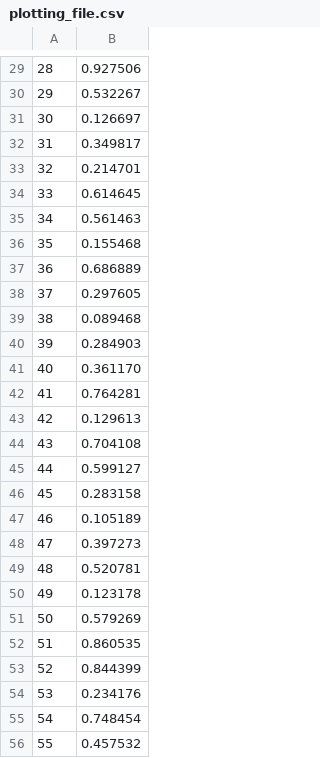
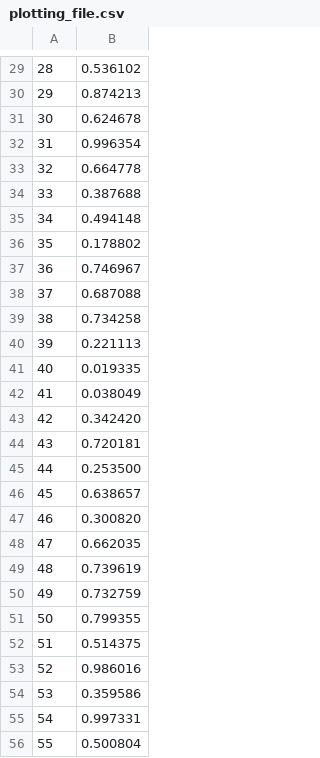
Before and after one commit to EVRL/VizNet, a CSV file: pipeline_control/plotting_file.csv, drawn as a sheet; only a part is shown, gaps mark what is left out; the diff covers the shown part only.

```diff
--- a/pipeline_control/plotting_file.csv
+++ b/pipeline_control/plotting_file.csv
@@ -29,28 +29,28 @@
-28, 0.927506
-29, 0.532267
-30, 0.126697
-31, 0.349817
-32, 0.214701
-33, 0.614645
-34, 0.561463
-35, 0.155468
-36, 0.686889
-37, 0.297605
-38, 0.089468
-39, 0.284903
-40, 0.361170
-41, 0.764281
-42, 0.129613
-43, 0.704108
-44, 0.599127
-45, 0.283158
-46, 0.105189
-47, 0.397273
-48, 0.520781
-49, 0.123178
-50, 0.579269
-51, 0.860535
-52, 0.844399
-53, 0.234176
-54, 0.748454
-55, 0.457532
+28, 0.536102
+29, 0.874213
+30, 0.624678
+31, 0.996354
+32, 0.664778
+33, 0.387688
+34, 0.494148
+35, 0.178802
+36, 0.746967
+37, 0.687088
+38, 0.734258
+39, 0.221113
+40, 0.019335
+41, 0.038049
+42, 0.342420
+43, 0.720181
+44, 0.253500
+45, 0.638657
+46, 0.300820
+47, 0.662035
+48, 0.739619
+49, 0.732759
+50, 0.799355
+51, 0.514375
+52, 0.986016
+53, 0.359586
+54, 0.997331
+55, 0.500804
```
Also changed, not shown: 72 edited cells elsewhere in this file, 3 other files.
